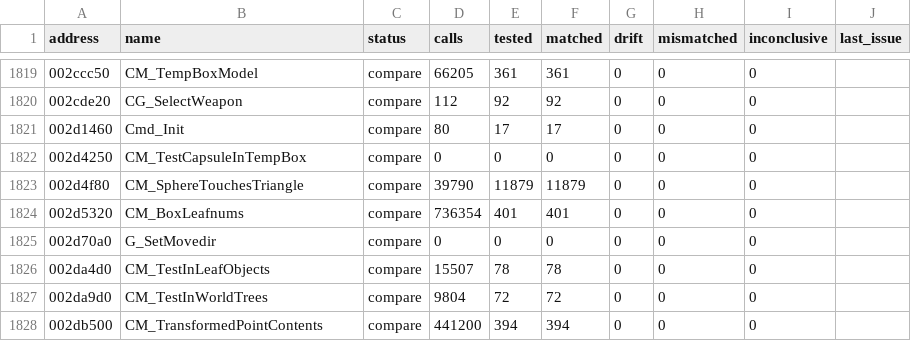
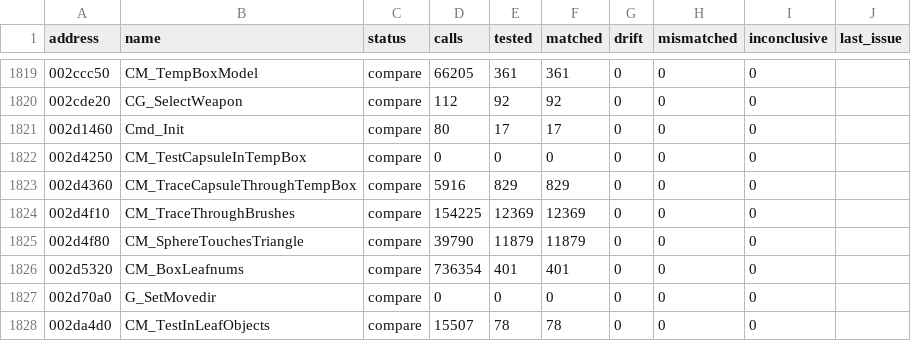
Before and after one commit to SmokeDoggy044/CoD2-BRO-Native-Loader, a CSV file: tools/data/functions.csv, drawn as a sheet; only a part is shown, gaps mark what is left out; the shorter side is filled out with more unchanged rows; the diff names each change by its address in the sheet, - before the commit and + after, or states it on an @@ line.

```diff
--- a/tools/data/functions.csv
+++ b/tools/data/functions.csv
+row 1823: 002d4360 | CM_TraceCapsuleThroughTempBox | compare | 5916 | 829 | 829 | 0 | 0 | 0
+row 1824: 002d4f10 | CM_TraceThroughBrushes | compare | 154225 | 12369 | 12369 | 0 | 0 | 0
```
Also changed, not shown: tools/data/progress.csv, 5 other files.
